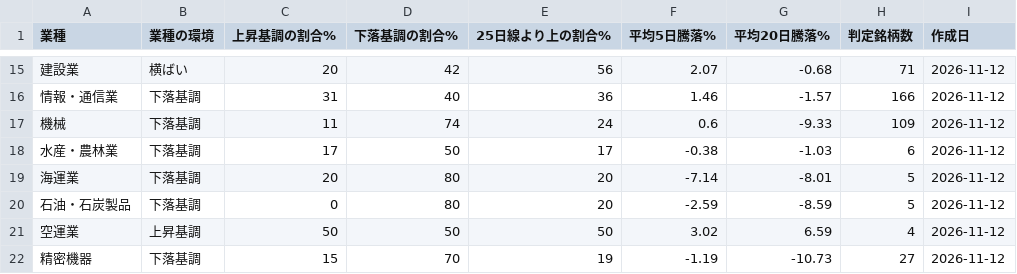
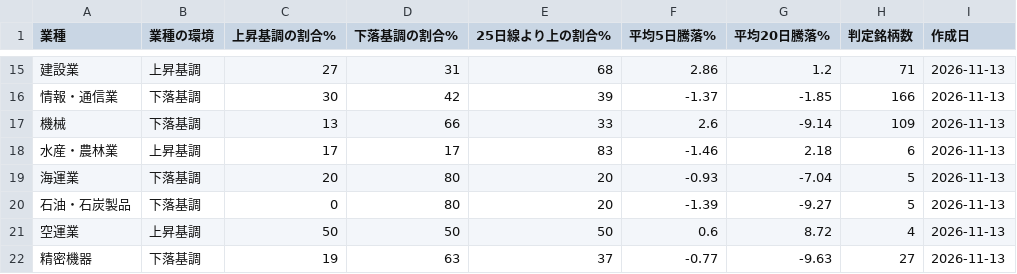
Before and after one commit to taisei4987/sector-scan, a CSV file: data/sector_trend.csv, drawn as a sheet; only a part is shown, gaps mark what is left out; the diff covers the shown part only.

```diff
--- a/data/sector_trend.csv
+++ b/data/sector_trend.csv
@@ -15,8 +15,8 @@
-建設業,横ばい,20,42,56,2.07,-0.68,71,2026-11-12
-情報・通信業,下落基調,31,40,36,1.46,-1.57,166,2026-11-12
-機械,下落基調,11,74,24,0.6,-9.33,109,2026-11-12
-水産・農林業,下落基調,17,50,17,-0.38,-1.03,6,2026-11-12
-海運業,下落基調,20,80,20,-7.14,-8.01,5,2026-11-12
-石油・石炭製品,下落基調,0,80,20,-2.59,-8.59,5,2026-11-12
-空運業,上昇基調,50,50,50,3.02,6.59,4,2026-11-12
-精密機器,下落基調,15,70,19,-1.19,-10.73,27,2026-11-12
+建設業,上昇基調,27,31,68,2.86,1.2,71,2026-11-13
+情報・通信業,下落基調,30,42,39,-1.37,-1.85,166,2026-11-13
+機械,下落基調,13,66,33,2.6,-9.14,109,2026-11-13
+水産・農林業,上昇基調,17,17,83,-1.46,2.18,6,2026-11-13
+海運業,下落基調,20,80,20,-0.93,-7.04,5,2026-11-13
+石油・石炭製品,下落基調,0,80,20,-1.39,-9.27,5,2026-11-13
+空運業,上昇基調,50,50,50,0.6,8.72,4,2026-11-13
+精密機器,下落基調,19,63,37,-0.77,-9.63,27,2026-11-13
```
Also changed, not shown: 133 edited cells elsewhere in this file, data/top_turnover.csv, 3 other files.
